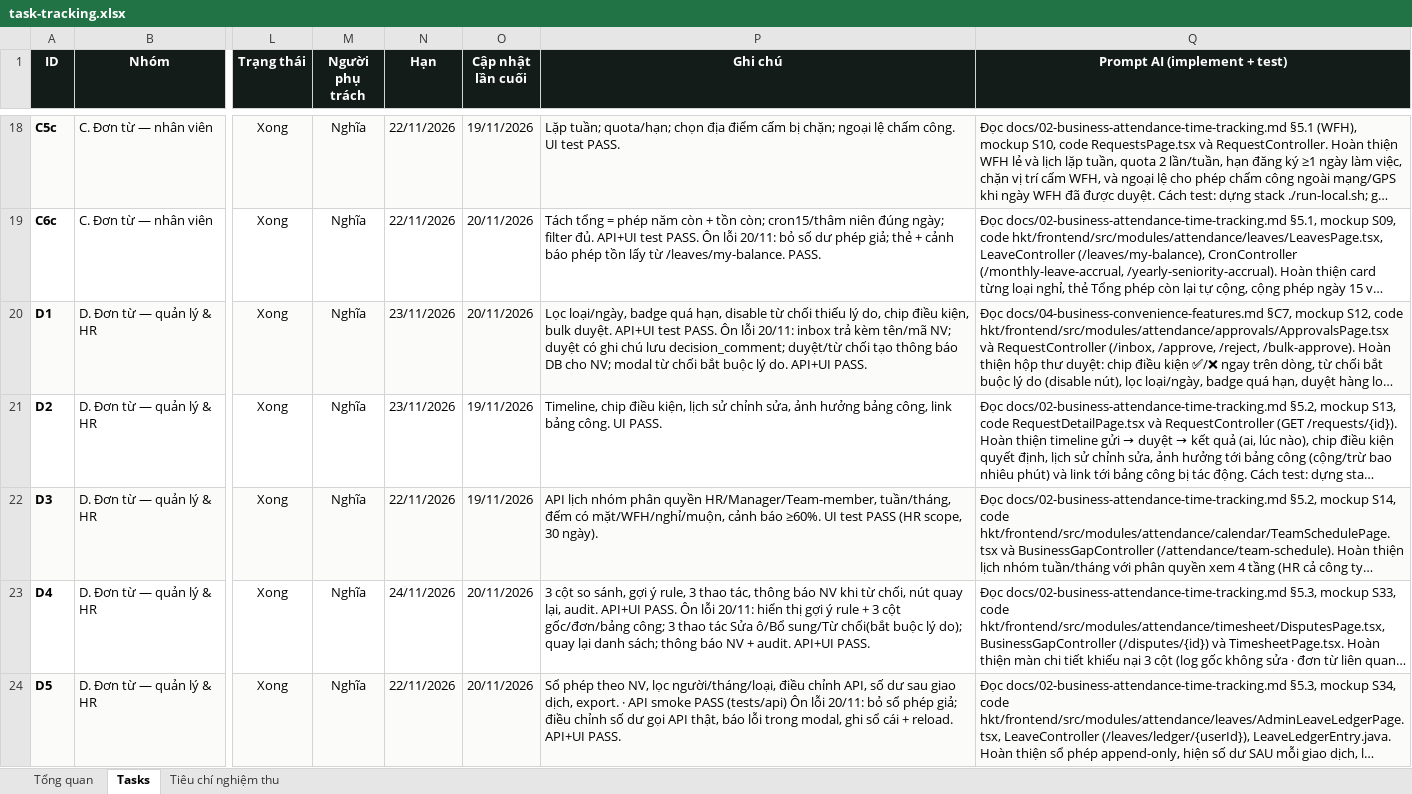
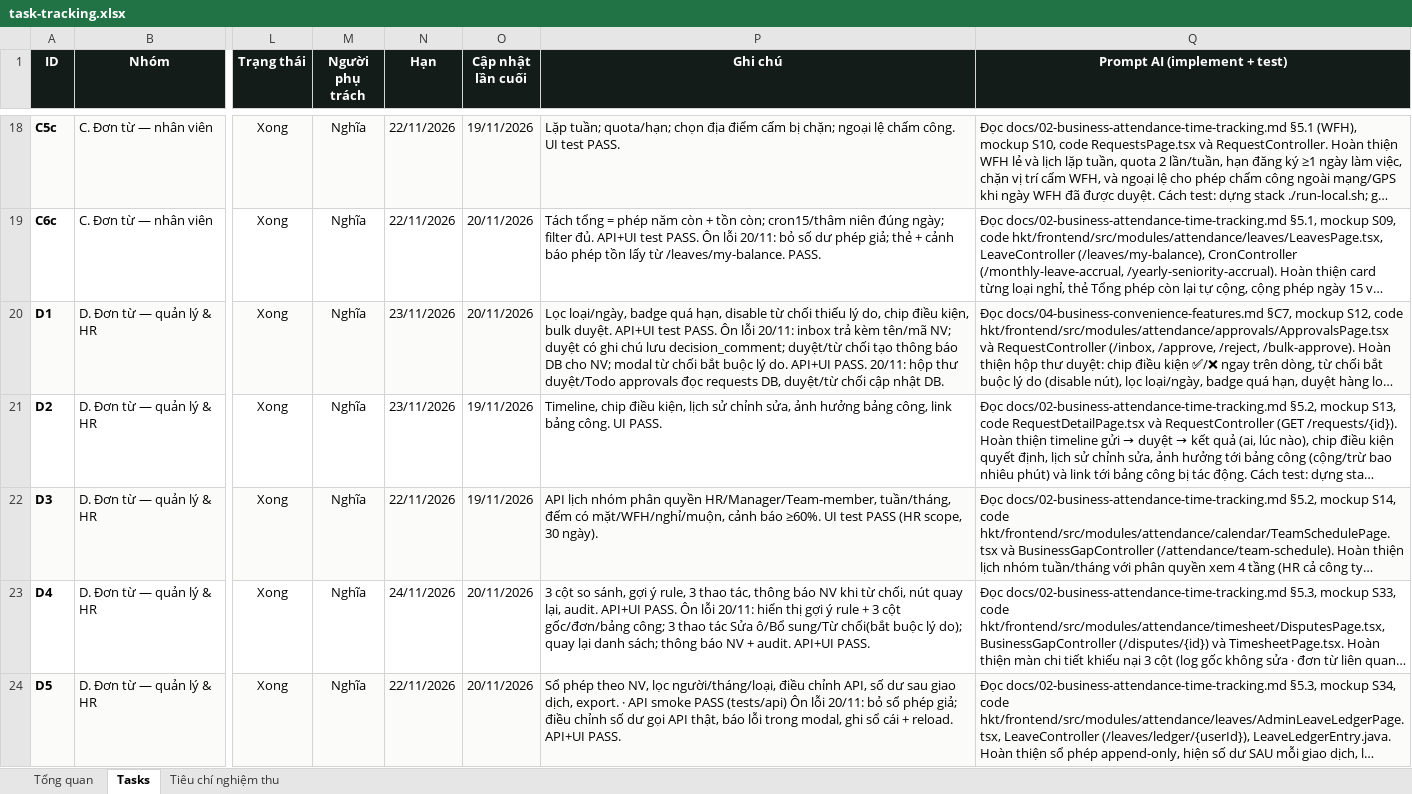
Before and after one commit to trannghia190/act-hkt-2026, an Excel workbook: docs/task-tracking.xlsx, sheet Tasks, drawn as a sheet; only a part is shown, gaps mark what is left out; long unchanged cells end in …; values as stored, in another font and other column widths than the file's, no borders; conditional formats not drawn; the diff covers the shown part only; the diff names each change by its address in the sheet, - before the commit and + after, or states it on an @@ line.

Commit message:
feat(persistence): dua bang cong, khieu nai, nhan vien, audit, OKR, todo xuong DB
- Timesheet: trang thai ky (draft/published/locked) + o sua tay + audit luu timesheets/timesheet_cells/timesheet_audit_logs; khong con RAM, ton tai qua restart.

- Khieu nai: bang timesheet_disputes + seed 2 mau; tao/xu ly/tu dong qua han deu ghi DB; khoa ky dem pending tu DB.

- Quan ly nhan vien doc/ghi users; danh sach + tao + reset password that; audit log doc audit_logs.

- OKR Form 4 Box tu danh gia/quan ly cham luu okr_reviews.

- Todo completion luu todo_completions; tab approvals doc requests DB.

- Kem fix CORS domain tunnel + vite proxy bo Origin (truoc do chua commit).

```diff
--- a/docs/task-tracking.xlsx (sheet Tasks)
+++ b/docs/task-tracking.xlsx (sheet Tasks)
-P20 (Ghi chú): …API+UI PASS.
+P20 (Ghi chú): …API+UI PASS. 20/11: hộp thư duyệt/Todo approvals đọc requests DB, duyệt/từ chối cập nhật DB.
```
Also changed, not shown: 3 edited cells elsewhere in this sheet, 20 other files.
